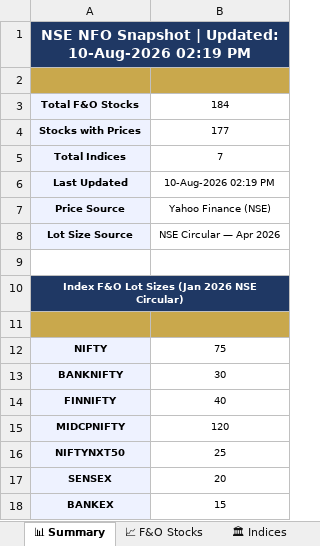
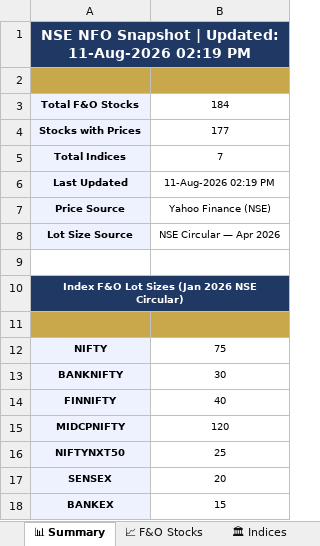
Before and after one commit to spurandhar0/nfo-lot-size-tracker, an Excel workbook: data/nfo_lot_sizes.xlsx, sheet 📊 Summary, drawn as a sheet; values as stored, in another font and other column widths than the file's, no borders; the diff names each change by its address in the sheet, - before the commit and + after, or states it on an @@ line.

```diff
--- a/data/nfo_lot_sizes.xlsx (sheet 📊 Summary)
+++ b/data/nfo_lot_sizes.xlsx (sheet 📊 Summary)
-A1: …| Updated: 10-Aug-2026 02:19 PM
+A1: …| Updated: 11-Aug-2026 02:19 PM
-B6: 10-Aug-2026 02:19 PM
+B6: 11-Aug-2026 02:19 PM
```
Also changed, not shown: sheet 📈 F&O Stocks, sheet 📋 Change Log, sheet 🏛 Indices, 1 other file.
